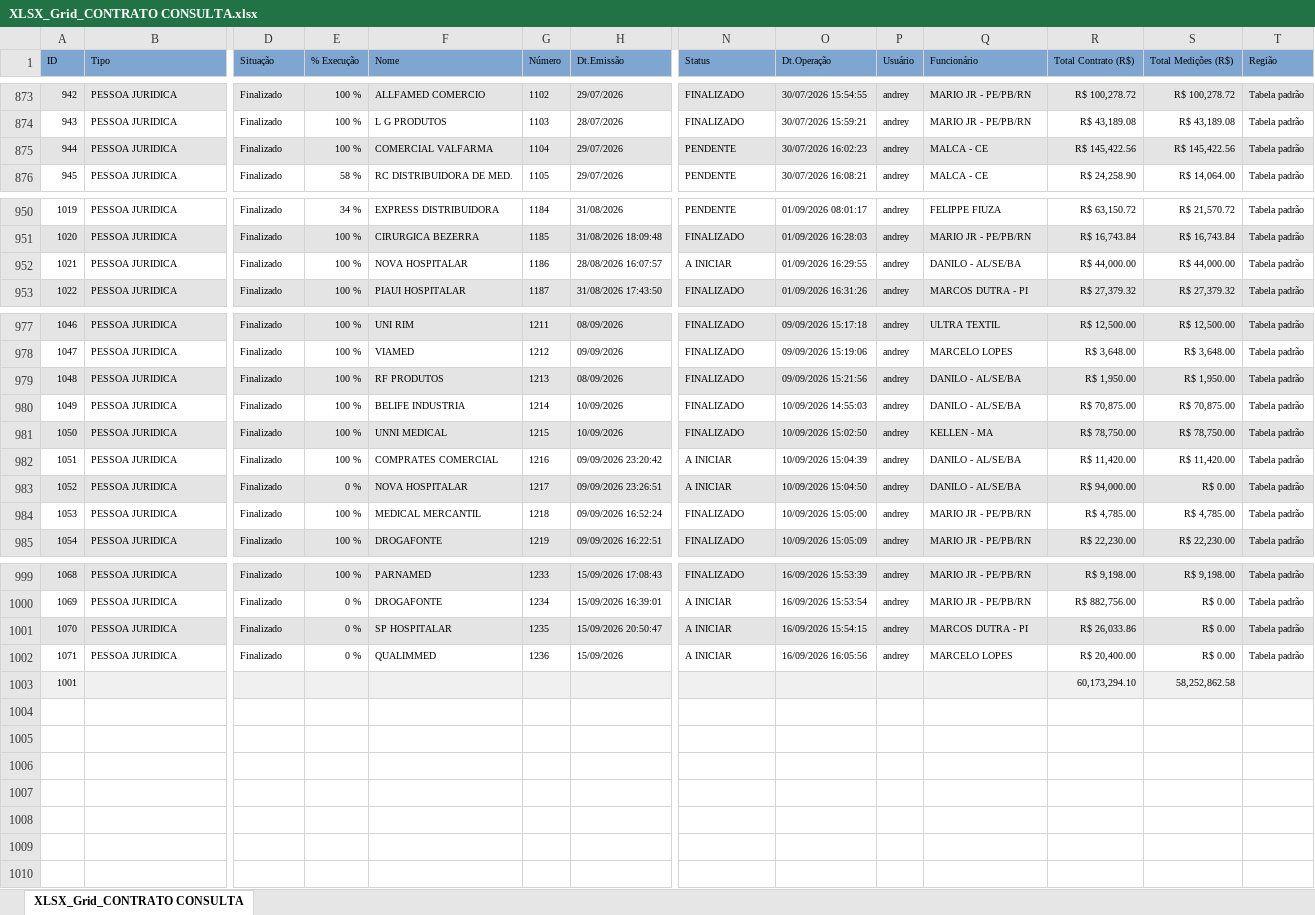
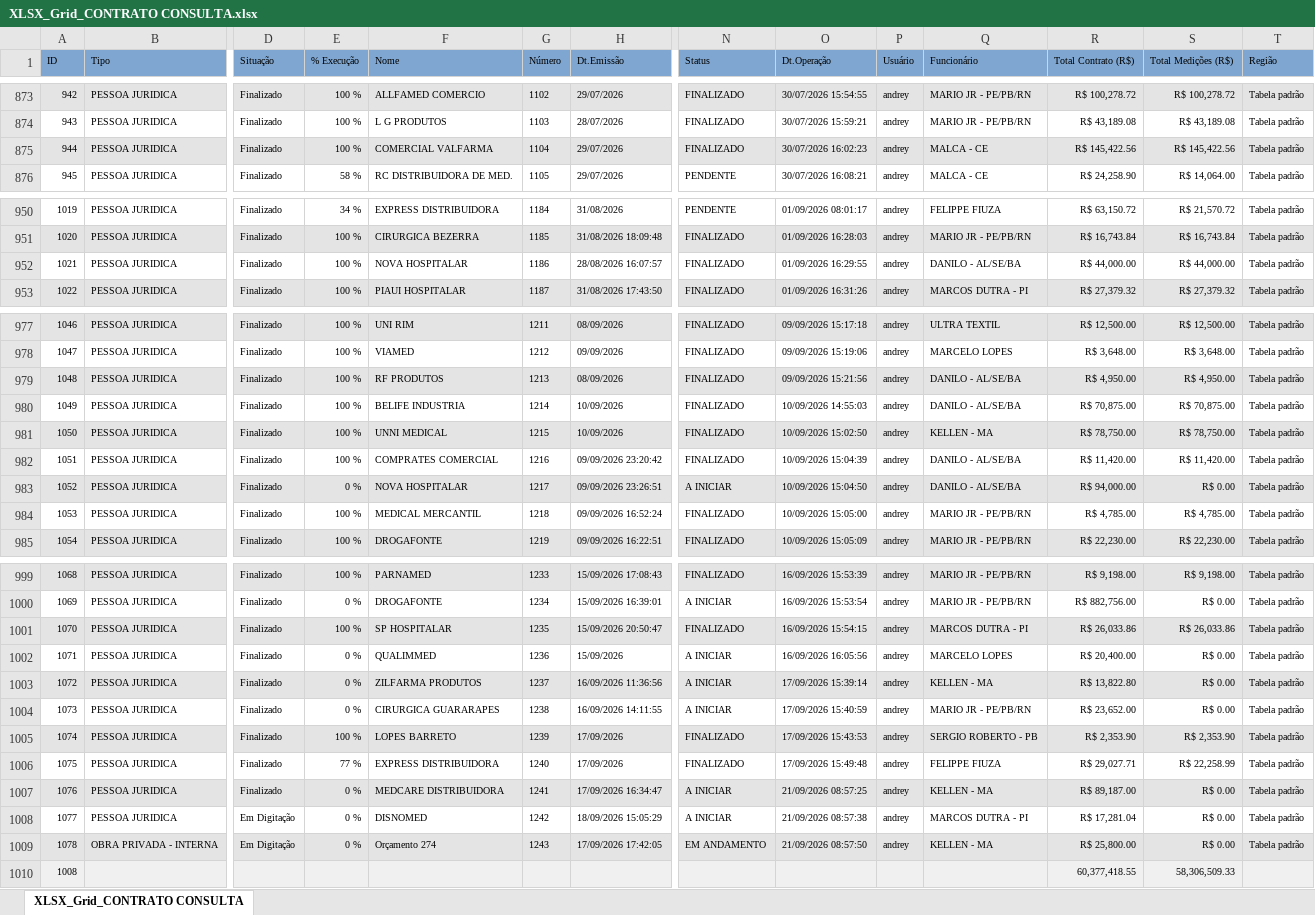
Before and after one commit to fabiosilvavendas-byte/CRM_Medtextil2.0, an Excel workbook: dados/XLSX_Grid_CONTRATO CONSULTA.xlsx, sheet XLSX_Grid_CONTRATO CONSULTA, drawn as a sheet; only a part is shown, gaps mark what is left out; values as stored, in another font and other column widths than the file's, no borders; removed rows and columns are numbered as before the commit, all else as after; rows hold the shown columns only; the diff names each change by its address in the sheet, - before the commit and + after, or states it on an @@ line.

```diff
--- a/dados/XLSX_Grid_CONTRATO CONSULTA.xlsx (sheet XLSX_Grid_CONTRATO CONSULTA)
+++ b/dados/XLSX_Grid_CONTRATO CONSULTA.xlsx (sheet XLSX_Grid_CONTRATO CONSULTA)
-N875 (Status): PENDENTE
+N875 (Status): FINALIZADO
-N952 (Status): A INICIAR
+N952 (Status): FINALIZADO
-R979 (Total Contrato (R$)): R$ 1,950.00
+R979 (Total Contrato (R$)): R$ 4,950.00
-S979 (Total Medições (R$)): R$ 1,950.00
+S979 (Total Medições (R$)): R$ 4,950.00
-N982 (Status): A INICIAR
+N982 (Status): FINALIZADO
-E1001 (% Execução): 0 %
+E1001 (% Execução): 100 %
-N1001 (Status): A INICIAR
+N1001 (Status): FINALIZADO
-S1001 (Total Medições (R$)): R$ 0.00
+S1001 (Total Medições (R$)): R$ 26,033.86
-row 1003: 1001 |  |  |  |  |  |  |  |  |  |  | 60,173,294.10 | 58,252,862.58
+row 1003: 1072 | PESSOA JURIDICA | Finalizado | 0 % | ZILFARMA PRODUTOS | 1237 | 16/09/2026 11:36:56 | A INICIAR | 17/09/2026 15:39:14 | andrey | KELLEN - MA | R$ 13,822.80 | R$ 0.00 | Tabela padrão
+row 1004: 1073 | PESSOA JURIDICA | Finalizado | 0 % | CIRURGICA GUARARAPES | 1238 | 16/09/2026 14:11:55 | A INICIAR | 17/09/2026 15:40:59 | andrey | MARIO JR - PE/PB/RN | R$ 23,652.00 | R$ 0.00 | Tabela padrão
+row 1005: 1074 | PESSOA JURIDICA | Finalizado | 100 % | LOPES BARRETO | 1239 | 17/09/2026 | FINALIZADO | 17/09/2026 15:43:53 | andrey | SERGIO ROBERTO - PB | R$ 2,353.90 | R$ 2,353.90 | Tabela padrão
+row 1006: 1075 | PESSOA JURIDICA | Finalizado | 77 % | EXPRESS DISTRIBUIDORA | 1240 | 17/09/2026 | FINALIZADO | 17/09/2026 15:49:48 | andrey | FELIPPE FIUZA | R$ 29,027.71 | R$ 22,258.99 | Tabela padrão
+row 1007: 1076 | PESSOA JURIDICA | Finalizado | 0 % | MEDCARE DISTRIBUIDORA | 1241 | 17/09/2026 16:34:47 | A INICIAR | 21/09/2026 08:57:25 | andrey | KELLEN - MA | R$ 89,187.00 | R$ 0.00 | Tabela padrão
+row 1008: 1077 | PESSOA JURIDICA | Em Digitação | 0 % | DISNOMED | 1242 | 18/09/2026 15:05:29 | A INICIAR | 21/09/2026 08:57:38 | andrey | MARCOS DUTRA - PI | R$ 17,281.04 | R$ 0.00 | Tabela padrão
+row 1009: 1078 | OBRA PRIVADA - INTERNA | Em Digitação | 0 % | Orçamento 274 | 1243 | 17/09/2026 17:42:05 | EM ANDAMENTO | 21/09/2026 08:57:50 | andrey | KELLEN - MA | R$ 25,800.00 | R$ 0.00 | Tabela padrão
+row 1010: 1008 |  |  |  |  |  |  |  |  |  |  | 60,377,418.55 | 58,306,509.33
```
Also changed, not shown: dados/CONSULTA_VENDEDORES.xlsx, dados/PEDIDOSPENDENTES.xlsx, 1 other file.
